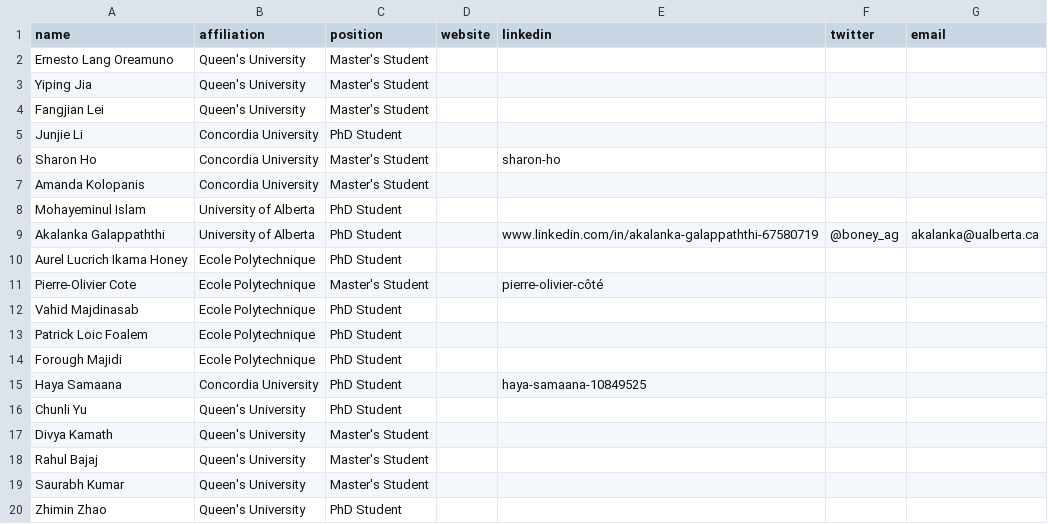
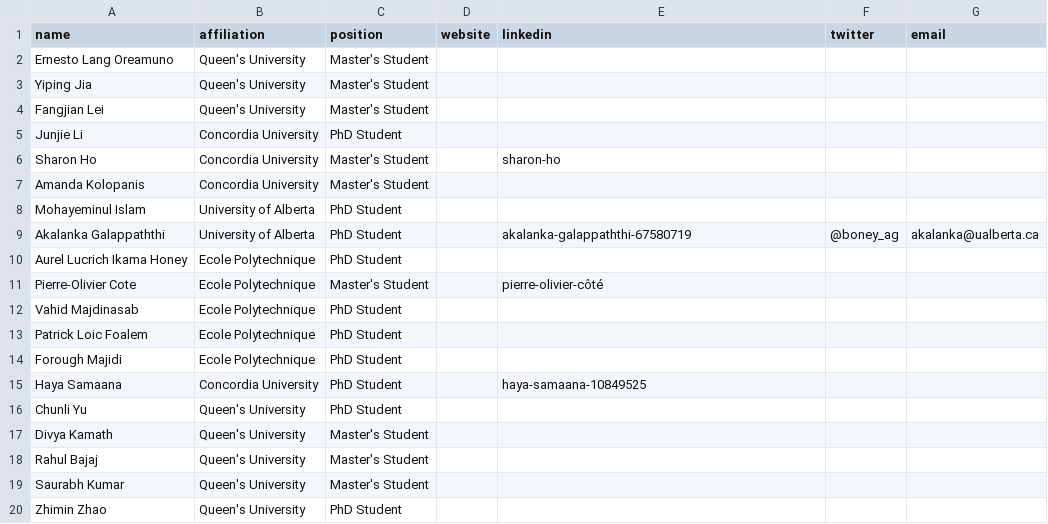
Before and after one commit to create-se4ai/website, a CSV file: team/students.csv, drawn as a sheet.

Commit message:
Edited student LinkedIn profile
for Akalanka G

```diff
--- a/team/students.csv
+++ b/team/students.csv
@@ -8,3 +8,3 @@ Amanda Kolopanis,Concordia University,Master's Student,,,,
 Mohayeminul Islam,University of Alberta,PhD Student,,,,
-Akalanka Galappaththi,University of Alberta,PhD Student,,www.linkedin.com/in/akalanka-galappaththi-67580719,@boney_ag,akalanka@ualberta.ca
+Akalanka Galappaththi,University of Alberta,PhD Student,,akalanka-galappaththi-67580719,@boney_ag,akalanka@ualberta.ca
 Aurel Lucrich Ikama Honey,Ecole Polytechnique,PhD Student,,,,
```
